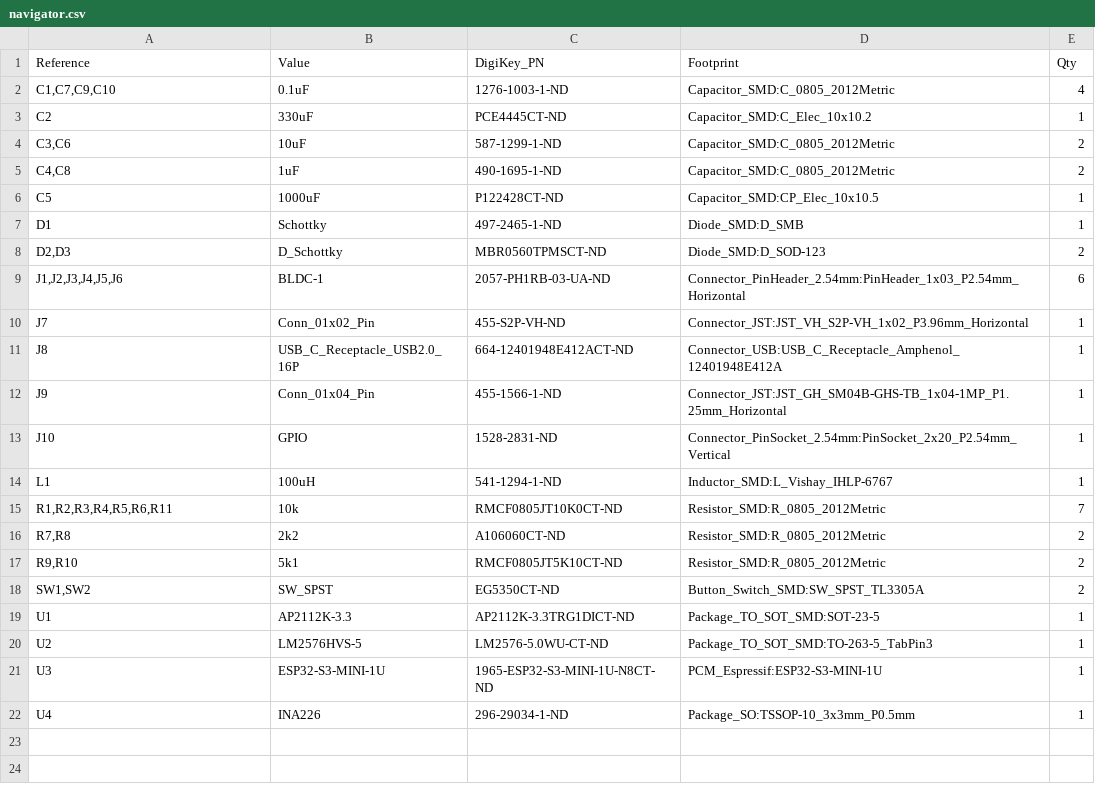
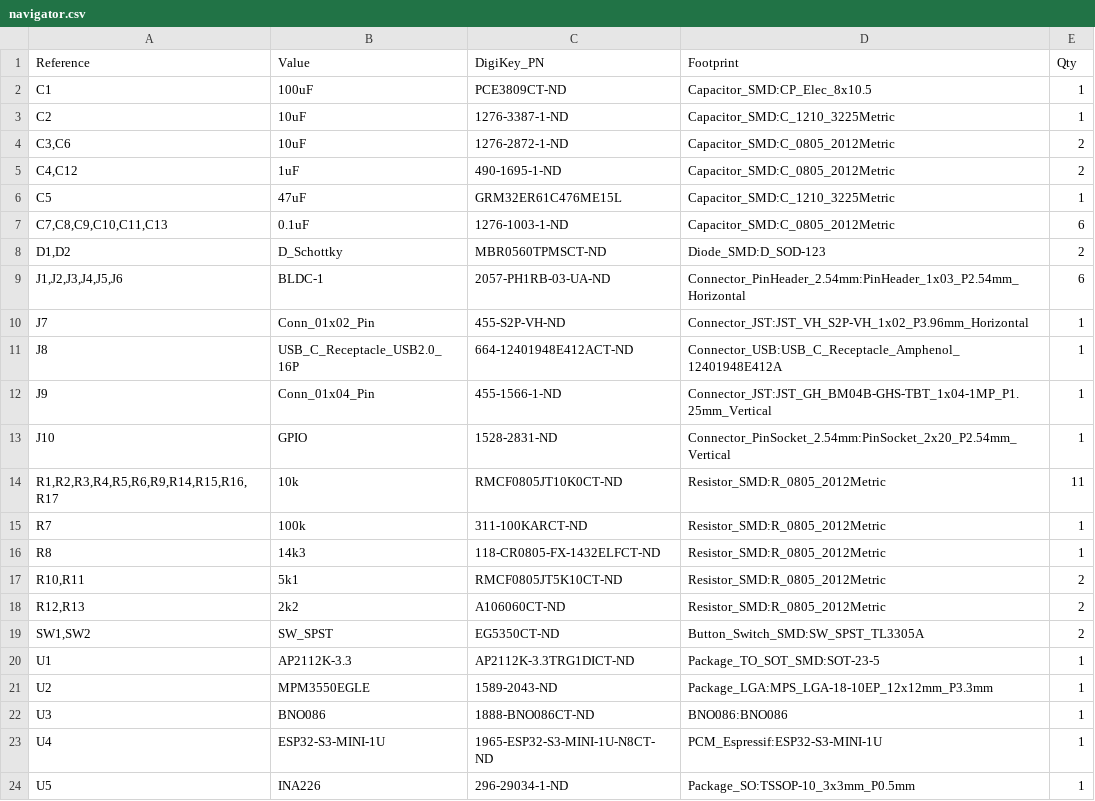
Before and after one commit to azure-dynamics/navigator, a CSV file: fabrication/navigator.csv, drawn as a sheet.

Commit message:
chore: update fabrication bom for revision 002

```diff
--- a/fabrication/navigator.csv
+++ b/fabrication/navigator.csv
@@ -1,9 +1,9 @@
 "Reference","Value","DigiKey_PN","Footprint","Qty"
-"C1,C7,C9,C10","0.1uF","1276-1003-1-ND","Capacitor_SMD:C_0805_2012Metric","4"
-"C2","330uF","PCE4445CT-ND","Capacitor_SMD:C_Elec_10x10.2","1"
-"C3,C6","10uF","587-1299-1-ND","Capacitor_SMD:C_0805_2012Metric","2"
-"C4,C8","1uF","490-1695-1-ND","Capacitor_SMD:C_0805_2012Metric","2"
-"C5","1000uF","P122428CT-ND","Capacitor_SMD:CP_Elec_10x10.5","1"
-"D1","Schottky","497-2465-1-ND","Diode_SMD:D_SMB","1"
-"D2,D3","D_Schottky","MBR0560TPMSCT-ND","Diode_SMD:D_SOD-123","2"
+"C1","100uF","PCE3809CT-ND","Capacitor_SMD:CP_Elec_8x10.5","1"
+"C2","10uF","1276-3387-1-ND","Capacitor_SMD:C_1210_3225Metric","1"
+"C3,C6","10uF","1276-2872-1-ND","Capacitor_SMD:C_0805_2012Metric","2"
+"C4,C12","1uF","490-1695-1-ND","Capacitor_SMD:C_0805_2012Metric","2"
+"C5","47uF","GRM32ER61C476ME15L","Capacitor_SMD:C_1210_3225Metric","1"
+"C7,C8,C9,C10,C11,C13","0.1uF","1276-1003-1-ND","Capacitor_SMD:C_0805_2012Metric","6"
+"D1,D2","D_Schottky","MBR0560TPMSCT-ND","Diode_SMD:D_SOD-123","2"
 "J1,J2,J3,J4,J5,J6","BLDC-1","2057-PH1RB-03-UA-ND","Connector_PinHeader_2.54mm:PinHeader_1x03_P2.54mm_Horizontal","6"
@@ -11,12 +11,14 @@
 "J8","USB_C_Receptacle_USB2.0_16P","664-12401948E412ACT-ND","Connector_USB:USB_C_Receptacle_Amphenol_12401948E412A","1"
-"J9","Conn_01x04_Pin","455-1566-1-ND","Connector_JST:JST_GH_SM04B-GHS-TB_1x04-1MP_P1.25mm_Horizontal","1"
+"J9","Conn_01x04_Pin","455-1566-1-ND","Connector_JST:JST_GH_BM04B-GHS-TBT_1x04-1MP_P1.25mm_Vertical","1"
 "J10","GPIO","1528-2831-ND","Connector_PinSocket_2.54mm:PinSocket_2x20_P2.54mm_Vertical","1"
-"L1","100uH","541-1294-1-ND","Inductor_SMD:L_Vishay_IHLP-6767","1"
-"R1,R2,R3,R4,R5,R6,R11","10k","RMCF0805JT10K0CT-ND","Resistor_SMD:R_0805_2012Metric","7"
-"R7,R8","2k2","A106060CT-ND","Resistor_SMD:R_0805_2012Metric","2"
-"R9,R10","5k1","RMCF0805JT5K10CT-ND","Resistor_SMD:R_0805_2012Metric","2"
+"R1,R2,R3,R4,R5,R6,R9,R14,R15,R16,R17","10k","RMCF0805JT10K0CT-ND","Resistor_SMD:R_0805_2012Metric","11"
+"R7","100k","311-100KARCT-ND","Resistor_SMD:R_0805_2012Metric","1"
+"R8","14k3","118-CR0805-FX-1432ELFCT-ND","Resistor_SMD:R_0805_2012Metric","1"
+"R10,R11","5k1","RMCF0805JT5K10CT-ND","Resistor_SMD:R_0805_2012Metric","2"
+"R12,R13","2k2","A106060CT-ND","Resistor_SMD:R_0805_2012Metric","2"
 "SW1,SW2","SW_SPST","EG5350CT-ND","Button_Switch_SMD:SW_SPST_TL3305A","2"
 "U1","AP2112K-3.3","AP2112K-3.3TRG1DICT-ND","Package_TO_SOT_SMD:SOT-23-5","1"
-"U2","LM2576HVS-5","LM2576-5.0WU-CT-ND","Package_TO_SOT_SMD:TO-263-5_TabPin3","1"
-"U3","ESP32-S3-MINI-1U","1965-ESP32-S3-MINI-1U-N8CT-ND","PCM_Espressif:ESP32-S3-MINI-1U","1"
-"U4","INA226","296-29034-1-ND","Package_SO:TSSOP-10_3x3mm_P0.5mm","1"
+"U2","MPM3550EGLE","1589-2043-ND","Package_LGA:MPS_LGA-18-10EP_12x12mm_P3.3mm","1"
+"U3","BNO086","1888-BNO086CT-ND","BNO086:BNO086","1"
+"U4","ESP32-S3-MINI-1U","1965-ESP32-S3-MINI-1U-N8CT-ND","PCM_Espressif:ESP32-S3-MINI-1U","1"
+"U5","INA226","296-29034-1-ND","Package_SO:TSSOP-10_3x3mm_P0.5mm","1"
```
